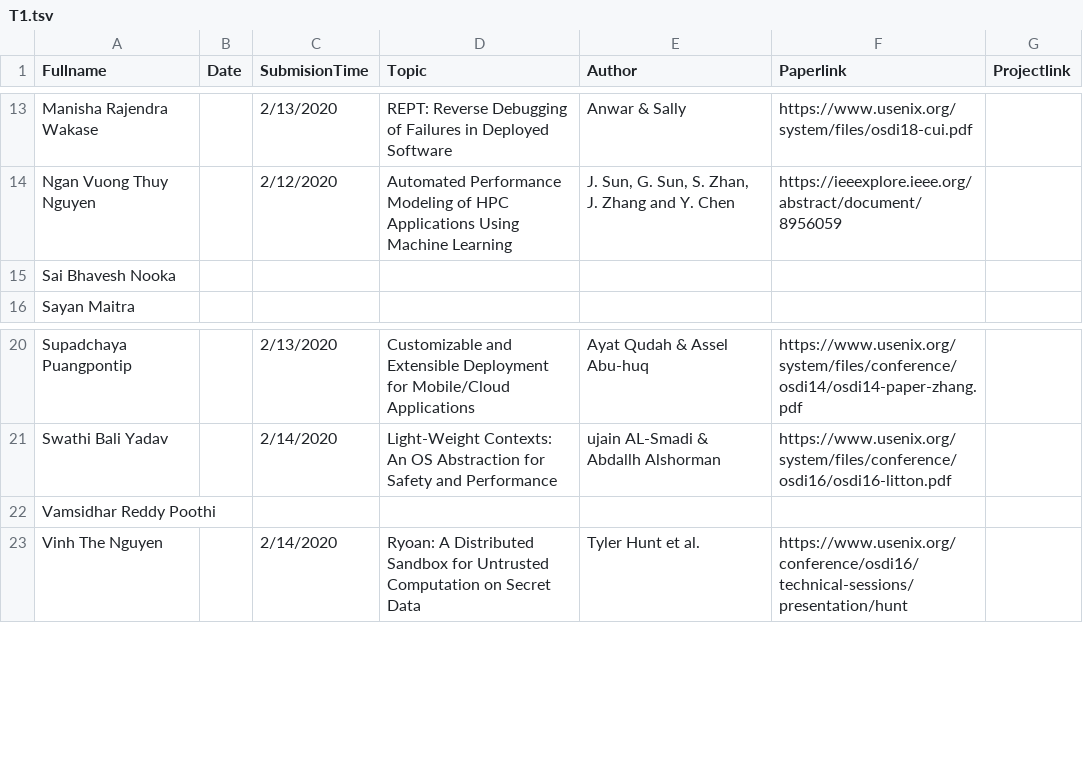
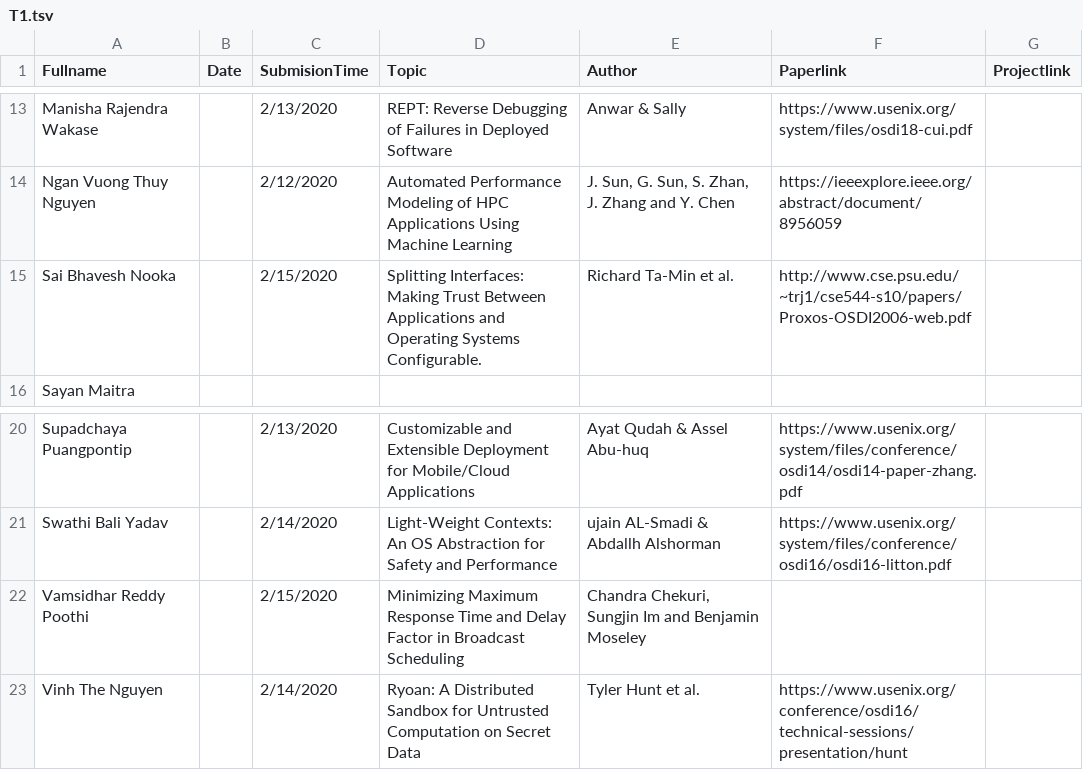
Before and after one commit to iDataVisualizationLab/CS5352, a TSV file: data/T1.tsv, drawn as a sheet; only a part is shown, gaps mark what is left out.

Commit message:
Update T1.tsv

```diff
--- a/data/T1.tsv
+++ b/data/T1.tsv
@@ -14,3 +14,3 @@ Manisha Rajendra Wakase		2/13/2020	REPT: Reverse Debugging of Failures in Deploy
 Ngan Vuong Thuy Nguyen		2/12/2020	Automated Performance Modeling of HPC Applications Using Machine Learning	"J. Sun, G. Sun, S. Zhan, J. Zhang and Y. Chen"	https://ieeexplore.ieee.org/abstract/document/8956059	
-Sai Bhavesh Nooka						
+Sai Bhavesh Nooka		2/15/2020	Splitting Interfaces: Making Trust Between Applications and Operating Systems Configurable.	Richard Ta-Min et al.	http://www.cse.psu.edu/~trj1/cse544-s10/papers/Proxos-OSDI2006-web.pdf	
 Sayan Maitra						
@@ -21,3 +21,3 @@ Supadchaya Puangpontip		2/13/2020	Customizable and Extensible Deployment for Mob
 Swathi Bali Yadav		2/14/2020	Light-Weight Contexts: An OS Abstraction for Safety and Performance	ujain AL-Smadi & Abdallh Alshorman	https://www.usenix.org/system/files/conference/osdi16/osdi16-litton.pdf	
-Vamsidhar Reddy Poothi						
+Vamsidhar Reddy Poothi		2/15/2020	Minimizing Maximum Response Time and Delay Factor in Broadcast Scheduling	"Chandra Chekuri, Sungjin Im and Benjamin Moseley"		
 Vinh The Nguyen		2/14/2020	Ryoan: A Distributed Sandbox for Untrusted Computation on Secret Data	Tyler Hunt et al.	https://www.usenix.org/conference/osdi16/technical-sessions/presentation/hunt	
```
